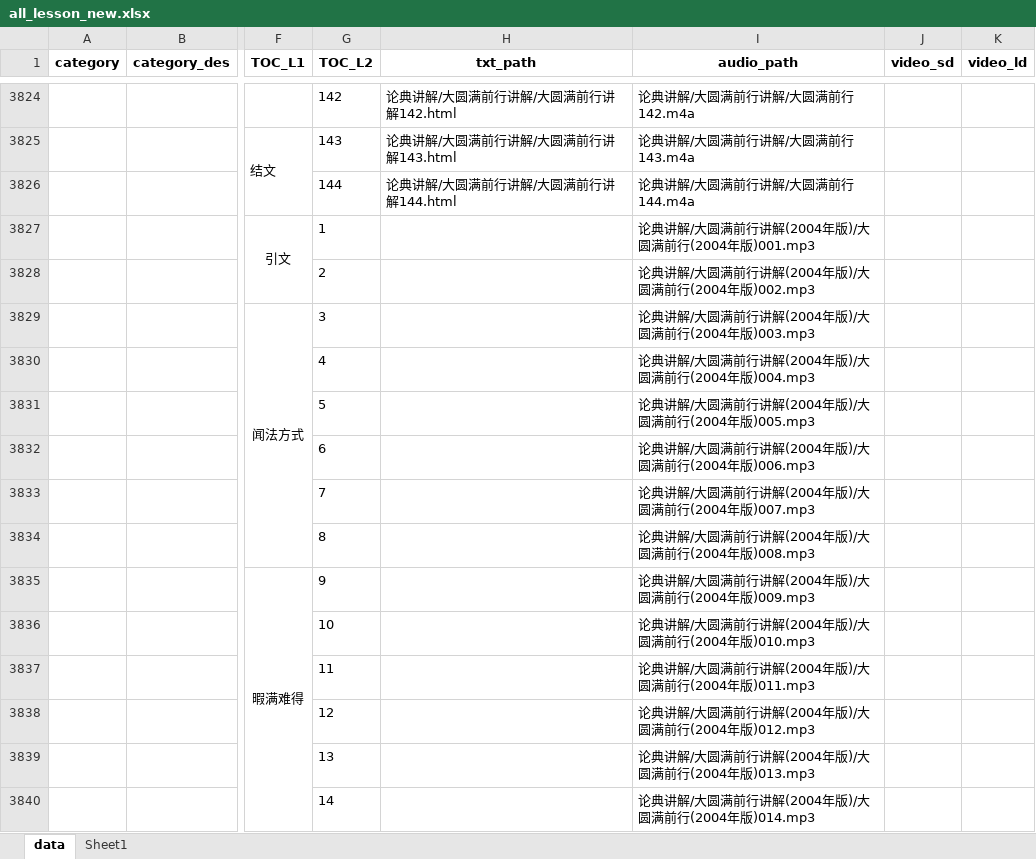
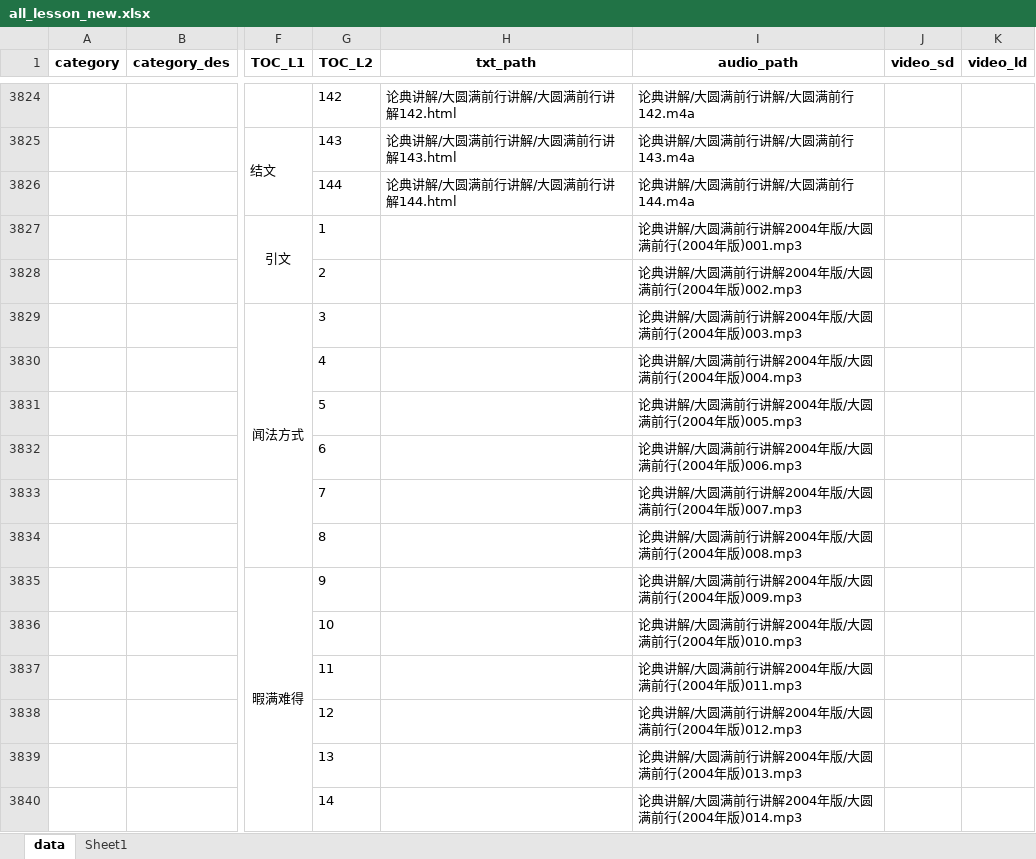
Before and after one commit to hliuleo/lamatxt, an Excel workbook: all_lesson_new.xlsx, sheet data, drawn as a sheet; only a part is shown, gaps mark what is left out; values as stored, in another font and other column widths than the file's, no borders; the diff covers the shown part only; the diff names each change by its address in the sheet, - before the commit and + after, or states it on an @@ line.

Commit message:
音频folder name 不能有()

```diff
--- a/all_lesson_new.xlsx (sheet data)
+++ b/all_lesson_new.xlsx (sheet data)
-I3827 (audio_path): 论典讲解/大圆满前行讲解(2004年版)/大圆满前行(2004年版)001.mp3
+I3827 (audio_path): 论典讲解/大圆满前行讲解2004年版/大圆满前行(2004年版)001.mp3
-I3828 (audio_path): 论典讲解/大圆满前行讲解(2004年版)/大圆满前行(2004年版)002.mp3
+I3828 (audio_path): 论典讲解/大圆满前行讲解2004年版/大圆满前行(2004年版)002.mp3
-I3829 (audio_path): 论典讲解/大圆满前行讲解(2004年版)/大圆满前行(2004年版)003.mp3
+I3829 (audio_path): 论典讲解/大圆满前行讲解2004年版/大圆满前行(2004年版)003.mp3
-I3830 (audio_path): 论典讲解/大圆满前行讲解(2004年版)/大圆满前行(2004年版)004.mp3
+I3830 (audio_path): 论典讲解/大圆满前行讲解2004年版/大圆满前行(2004年版)004.mp3
-I3831 (audio_path): 论典讲解/大圆满前行讲解(2004年版)/大圆满前行(2004年版)005.mp3
+I3831 (audio_path): 论典讲解/大圆满前行讲解2004年版/大圆满前行(2004年版)005.mp3
-I3832 (audio_path): 论典讲解/大圆满前行讲解(2004年版)/大圆满前行(2004年版)006.mp3
+I3832 (audio_path): 论典讲解/大圆满前行讲解2004年版/大圆满前行(2004年版)006.mp3
-I3833 (audio_path): 论典讲解/大圆满前行讲解(2004年版)/大圆满前行(2004年版)007.mp3
+I3833 (audio_path): 论典讲解/大圆满前行讲解2004年版/大圆满前行(2004年版)007.mp3
-I3834 (audio_path): 论典讲解/大圆满前行讲解(2004年版)/大圆满前行(2004年版)008.mp3
+I3834 (audio_path): 论典讲解/大圆满前行讲解2004年版/大圆满前行(2004年版)008.mp3
-I3835 (audio_path): 论典讲解/大圆满前行讲解(2004年版)/大圆满前行(2004年版)009.mp3
+I3835 (audio_path): 论典讲解/大圆满前行讲解2004年版/大圆满前行(2004年版)009.mp3
-I3836 (audio_path): 论典讲解/大圆满前行讲解(2004年版)/大圆满前行(2004年版)010.mp3
+I3836 (audio_path): 论典讲解/大圆满前行讲解2004年版/大圆满前行(2004年版)010.mp3
-I3837 (audio_path): 论典讲解/大圆满前行讲解(2004年版)/大圆满前行(2004年版)011.mp3
+I3837 (audio_path): 论典讲解/大圆满前行讲解2004年版/大圆满前行(2004年版)011.mp3
-I3838 (audio_path): 论典讲解/大圆满前行讲解(2004年版)/大圆满前行(2004年版)012.mp3
+I3838 (audio_path): 论典讲解/大圆满前行讲解2004年版/大圆满前行(2004年版)012.mp3
-I3839 (audio_path): 论典讲解/大圆满前行讲解(2004年版)/大圆满前行(2004年版)013.mp3
+I3839 (audio_path): 论典讲解/大圆满前行讲解2004年版/大圆满前行(2004年版)013.mp3
-I3840 (audio_path): 论典讲解/大圆满前行讲解(2004年版)/大圆满前行(2004年版)014.mp3
+I3840 (audio_path): 论典讲解/大圆满前行讲解2004年版/大圆满前行(2004年版)014.mp3
```
Also changed, not shown: 174 edited cells elsewhere in this sheet.
